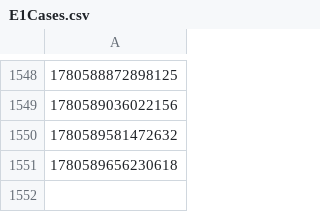
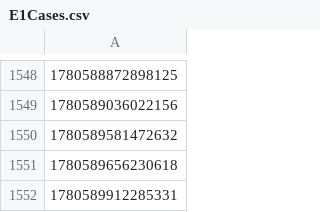
Before and after one commit to hmcts/et-performance, a CSV file: E1Cases.csv, drawn as a sheet; only a part is shown, gaps mark what is left out; the diff names each change by its address in the sheet, - before the commit and + after, or states it on an @@ line.

```diff
--- a/E1Cases.csv
+++ b/E1Cases.csv
+row 1552: 1780589912285331
```
Also changed, not shown: 1 other file.
